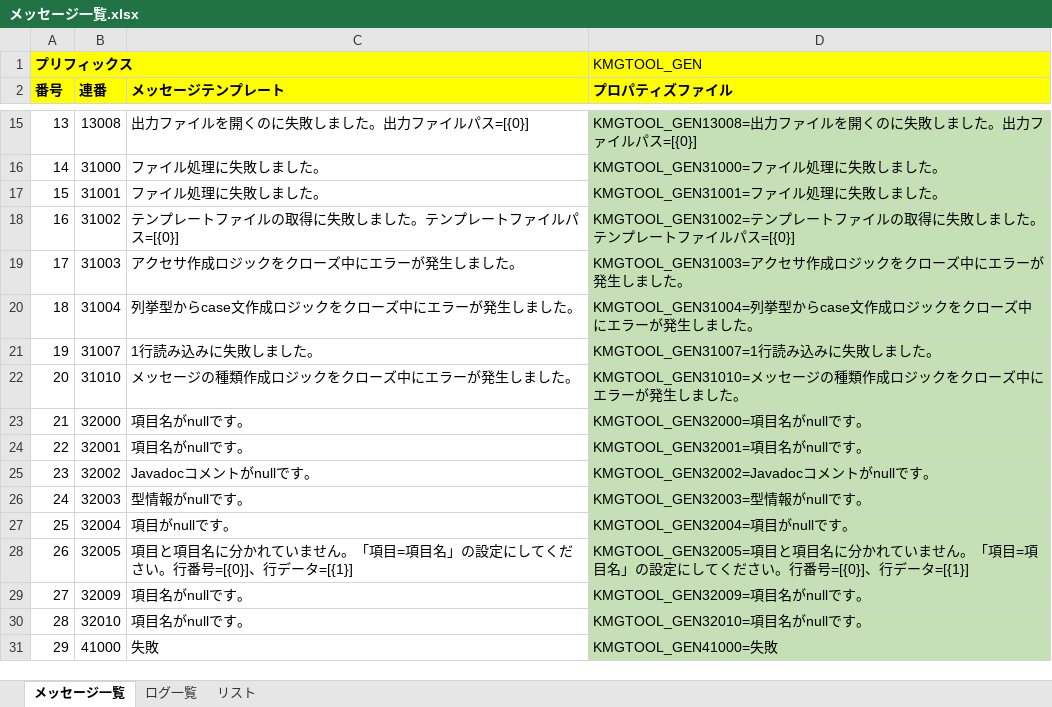
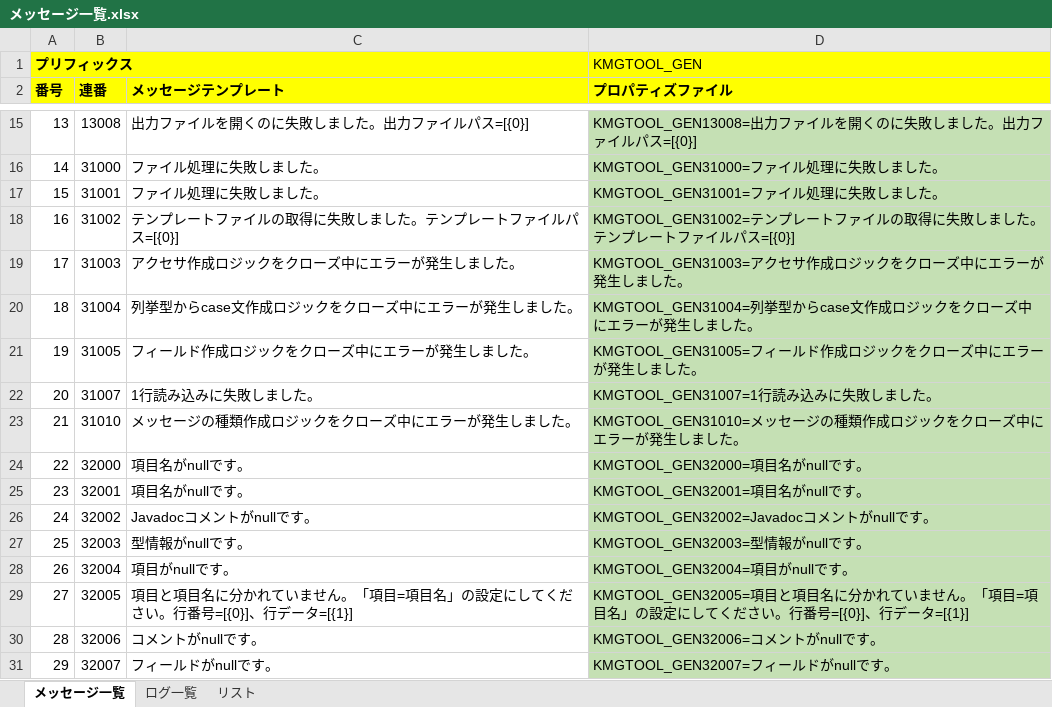
Before and after one commit to KenichiroArai/kmg-tool-base, an Excel workbook: doc/メッセージ一覧.xlsx, sheet メッセージ一覧, drawn as a sheet; only a part is shown, gaps mark what is left out; values as stored, in another font and other column widths than the file's, no borders; charts and pictures not drawn; the diff covers the shown part only; the diff names each change by its address in the sheet, - before the commit and + after, or states it on an @@ line.

```diff
--- a/doc/メッセージ一覧.xlsx (sheet メッセージ一覧)
+++ b/doc/メッセージ一覧.xlsx (sheet メッセージ一覧)
-B21 (連番): 31007
+B21 (連番): 31005
-C21 (メッセージテンプレート): 1行読み込みに失敗しました。
+C21 (メッセージテンプレート): フィールド作成ロジックをクローズ中にエラーが発生しました。
-D21 (プロパティズファイル): KMGTOOL_GEN31007=1行読み込みに失敗しました。
+D21 (プロパティズファイル): KMGTOOL_GEN31005=フィールド作成ロジックをクローズ中にエラーが発生しました。
-B22 (連番): 31010
+B22 (連番): 31007
-C22 (メッセージテンプレート): メッセージの種類作成ロジックをクローズ中にエラーが発生しました。
+C22 (メッセージテンプレート): 1行読み込みに失敗しました。
-D22 (プロパティズファイル): KMGTOOL_GEN31010=メッセージの種類作成ロジックをクローズ中にエラーが発生しました。
+D22 (プロパティズファイル): KMGTOOL_GEN31007=1行読み込みに失敗しました。
-B23 (連番): 32000
+B23 (連番): 31010
-C23 (メッセージテンプレート): 項目名がnullです。
+C23 (メッセージテンプレート): メッセージの種類作成ロジックをクローズ中にエラーが発生しました。
-D23 (プロパティズファイル): KMGTOOL_GEN32000=項目名がnullです。
+D23 (プロパティズファイル): KMGTOOL_GEN31010=メッセージの種類作成ロジックをクローズ中にエラーが発生しました。
-B24 (連番): 32001
+B24 (連番): 32000
-D24 (プロパティズファイル): KMGTOOL_GEN32001=項目名がnullです。
+D24 (プロパティズファイル): KMGTOOL_GEN32000=項目名がnullです。
-B25 (連番): 32002
+B25 (連番): 32001
-C25 (メッセージテンプレート): Javadocコメントがnullです。
+C25 (メッセージテンプレート): 項目名がnullです。
-D25 (プロパティズファイル): KMGTOOL_GEN32002=Javadocコメントがnullです。
+D25 (プロパティズファイル): KMGTOOL_GEN32001=項目名がnullです。
-B26 (連番): 32003
+B26 (連番): 32002
-C26 (メッセージテンプレート): 型情報がnullです。
+C26 (メッセージテンプレート): Javadocコメントがnullです。
-D26 (プロパティズファイル): KMGTOOL_GEN32003=型情報がnullです。
+D26 (プロパティズファイル): KMGTOOL_GEN32002=Javadocコメントがnullです。
-B27 (連番): 32004
+B27 (連番): 32003
-C27 (メッセージテンプレート): 項目がnullです。
+C27 (メッセージテンプレート): 型情報がnullです。
-D27 (プロパティズファイル): KMGTOOL_GEN32004=項目がnullです。
+D27 (プロパティズファイル): KMGTOOL_GEN32003=型情報がnullです。
-B28 (連番): 32005
+B28 (連番): 32004
-C28 (メッセージテンプレート): 項目と項目名に分かれていません。「項目=項目名」の設定にしてください。行番号=[{0}]、行データ=[{1}]
+C28 (メッセージテンプレート): 項目がnullです。
-D28 (プロパティズファイル): KMGTOOL_GEN32005=項目と項目名に分かれていません。「項目=項目名」の設定にしてください。行番号=[{0}]、行データ=[{1}]
+D28 (プロパティズファイル): KMGTOOL_GEN32004=項目がnullです。
-B29 (連番): 32009
+B29 (連番): 32005
-C29 (メッセージテンプレート): 項目名がnullです。
+C29 (メッセージテンプレート): 項目と項目名に分かれていません。「項目=項目名」の設定にしてください。行番号=[{0}]、行データ=[{1}]
-D29 (プロパティズファイル): KMGTOOL_GEN32009=項目名がnullです。
+D29 (プロパティズファイル): KMGTOOL_GEN32005=項目と項目名に分かれていません。「項目=項目名」の設定にしてください。行番号=[{0}]、行データ=[{1}]
-B30 (連番): 32010
+B30 (連番): 32006
-C30 (メッセージテンプレート): 項目名がnullです。
+C30 (メッセージテンプレート): コメントがnullです。
-D30 (プロパティズファイル): KMGTOOL_GEN32010=項目名がnullです。
+D30 (プロパティズファイル): KMGTOOL_GEN32006=コメントがnullです。
-B31 (連番): 41000
+B31 (連番): 32007
-C31 (メッセージテンプレート): 失敗
+C31 (メッセージテンプレート): フィールドがnullです。
-D31 (プロパティズファイル): KMGTOOL_GEN41000=失敗
+D31 (プロパティズファイル): KMGTOOL_GEN32007=フィールドがnullです。
```
Also changed, not shown: 18 edited cells elsewhere in this sheet, sheet ログ一覧, 6 other files.
